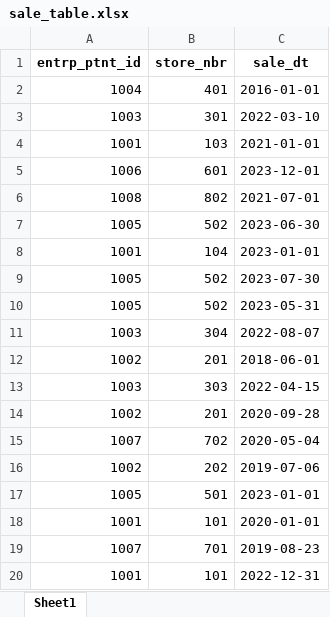
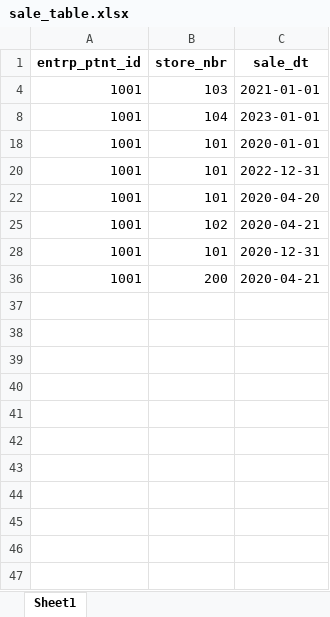
Before and after one commit to vicky0718/re_greco, an Excel workbook: data/raw/sale_table.xlsx, sheet Sheet1, drawn as a sheet; only a part is shown; the shorter side is filled out with more unchanged rows; values as stored, in another font and other column widths than the file's, no borders; table styles not drawn; the diff covers the shown part only; the diff names each change by its address in the sheet, - before the commit and + after, or states it on an @@ line.

```diff
--- a/data/raw/sale_table.xlsx (sheet Sheet1)
+++ b/data/raw/sale_table.xlsx (sheet Sheet1)
@@ row 2 hidden: 1004 | 401 | 2016-01-01 @@
@@ row 3 hidden: 1003 | 301 | 2022-03-10 @@
@@ row 5 hidden: 1006 | 601 | 2023-12-01 @@
@@ row 6 hidden: 1008 | 802 | 2021-07-01 @@
@@ row 7 hidden: 1005 | 502 | 2023-06-30 @@
@@ row 9 hidden: 1005 | 502 | 2023-07-30 @@
@@ row 10 hidden: 1005 | 502 | 2023-05-31 @@
@@ row 11 hidden: 1003 | 304 | 2022-08-07 @@
@@ row 12 hidden: 1002 | 201 | 2018-06-01 @@
@@ row 13 hidden: 1003 | 303 | 2022-04-15 @@
@@ row 14 hidden: 1002 | 201 | 2020-09-28 @@
@@ row 15 hidden: 1007 | 702 | 2020-05-04 @@
@@ row 16 hidden: 1002 | 202 | 2019-07-06 @@
@@ row 17 hidden: 1005 | 501 | 2023-01-01 @@
@@ row 19 hidden: 1007 | 701 | 2019-08-23 @@
```
Also changed, not shown: 14 hidden or unhidden rows elsewhere in this sheet, data/processed/dim_patient_status.xlsx, data/processed/output_table.xlsx, 6 other files.
